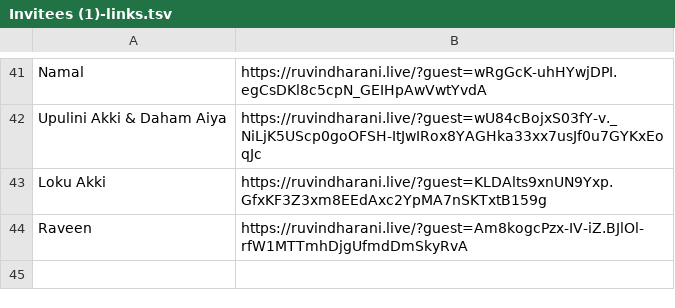
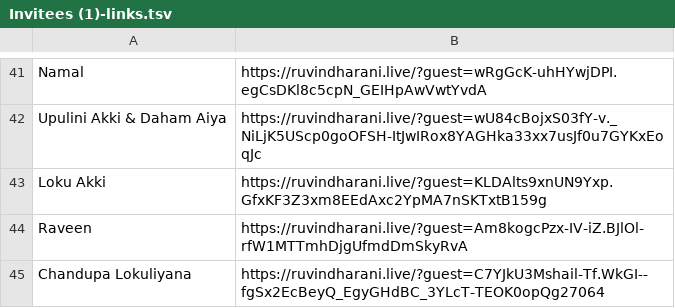
Before and after one commit to Dippy2003/Ruvin_-_Dharani_, a TSV file: Invitees (1)-links.tsv, drawn as a sheet; only a part is shown, gaps mark what is left out; the diff names each change by its address in the sheet, - before the commit and + after, or states it on an @@ line.

```diff
--- a/Invitees (1)-links.tsv
+++ b/Invitees (1)-links.tsv
+row 45: Chandupa Lokuliyana | https://ruvindharani.live/?guest=C7YJkU3Mshail-Tf.WkGI--fgSx2EcBeyQ_EgyGHdBC_3YLcT-TEOK0opQg27064
```
